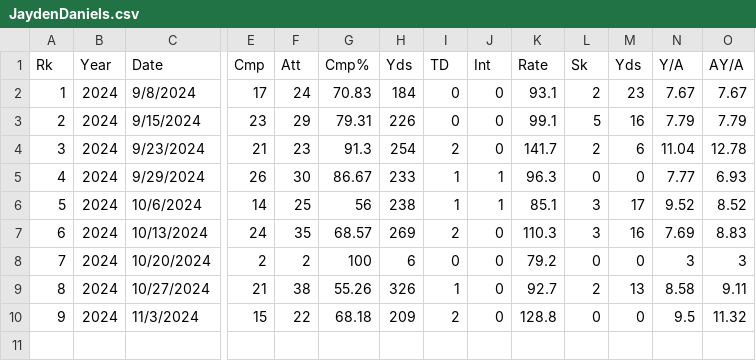
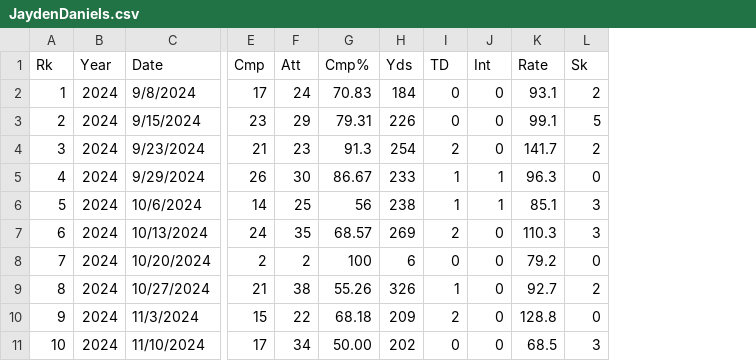
Before and after one commit to DylanLiesenfelt/Machine-Learning-and-Sports-Betting, a CSV file: program/Models/Jayden Daniels/JaydenDaniels.csv, drawn as a sheet; only a part is shown, gaps mark what is left out; removed rows and columns are numbered as before the commit, all else as after; rows hold the shown columns only; the diff names each change by its address in the sheet, - before the commit and + after, or states it on an @@ line.

```diff
--- a/program/Models/Jayden Daniels/JaydenDaniels.csv
+++ b/program/Models/Jayden Daniels/JaydenDaniels.csv
-column M (Yds), rows 2-10: 23 | 16 | 6 | 0 | 17 | 16 | 0 | 13 | 0
-column N (Y/A), rows 2-10: 7.67 | 7.79 | 11.04 | 7.77 | 9.52 | 7.69 | 3 | 8.58 | 9.5
-column O (AY/A), rows 2-10: 7.67 | 7.79 | 12.78 | 6.93 | 8.52 | 8.83 | 3 | 9.11 | 11.32
+row 11: 10 | 2024 | 11/10/2024 | 17 | 34 | 50.00 | 202 | 0 | 0 | 68.5 | 3
```
Also changed, not shown: 7 other files.
